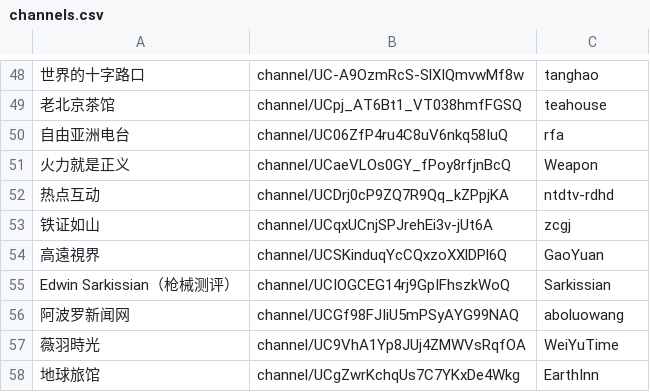
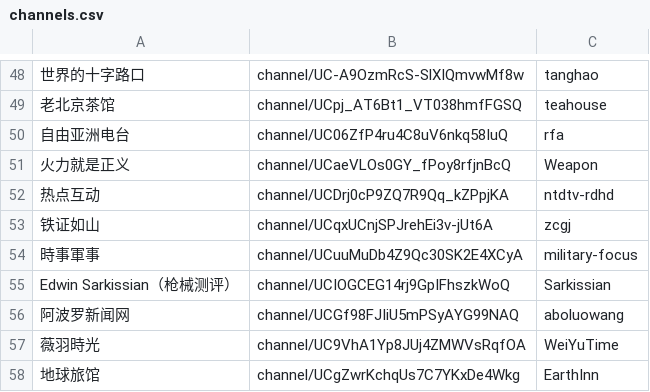
Before and after one commit to aaronwangv5/youtube-video, a CSV file: channels.csv, drawn as a sheet; only a part is shown, gaps mark what is left out; removed rows and columns are numbered as before the commit, all else as after; the diff names each change by its address in the sheet, - before the commit and + after, or states it on an @@ line.

```diff
--- a/channels.csv
+++ b/channels.csv
-row 54: 高遠視界 | channel/UCSKinduqYcCQxzoXXlDPl6Q | GaoYuan
+row 54: 時事軍事 | channel/UCuuMuDb4Z9Qc30SK2E4XCyA | military-focus
```
Also changed, not shown: 2 other files.
